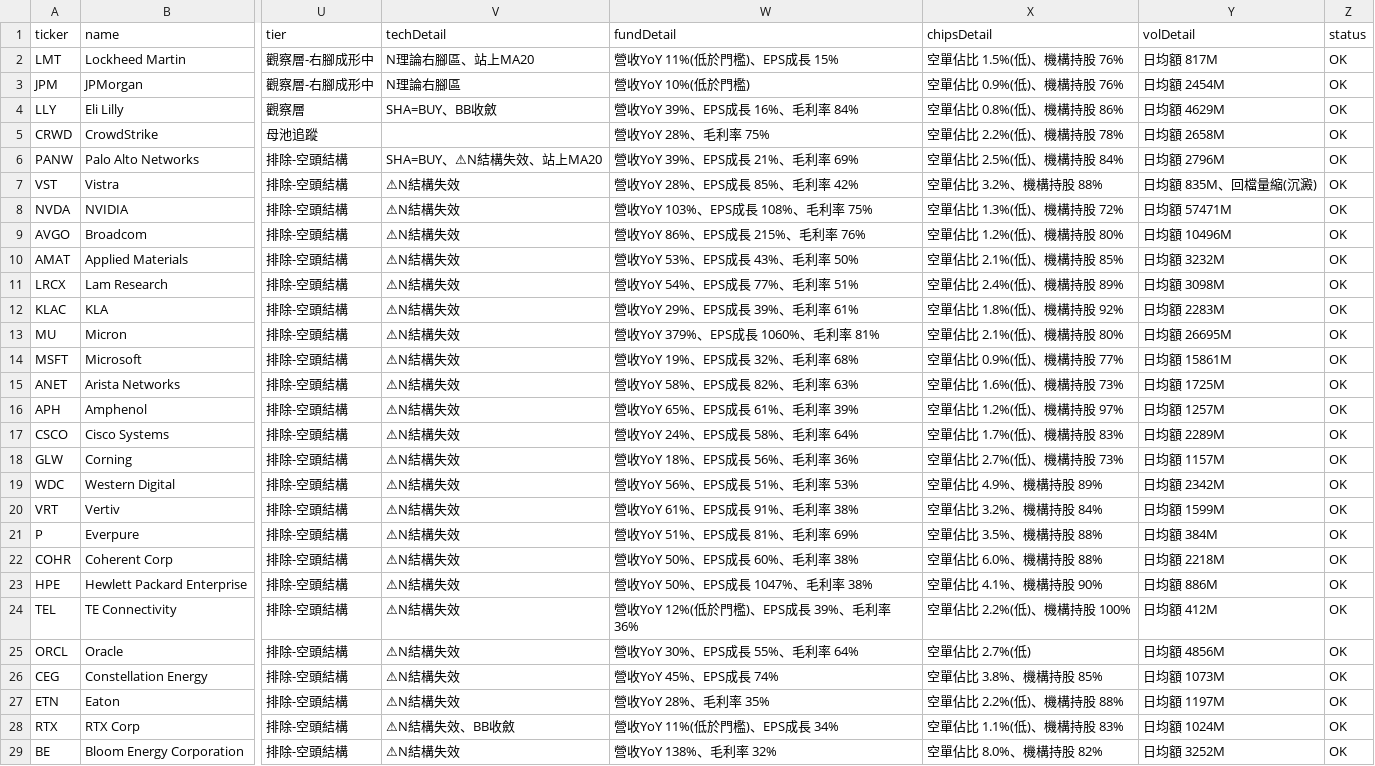
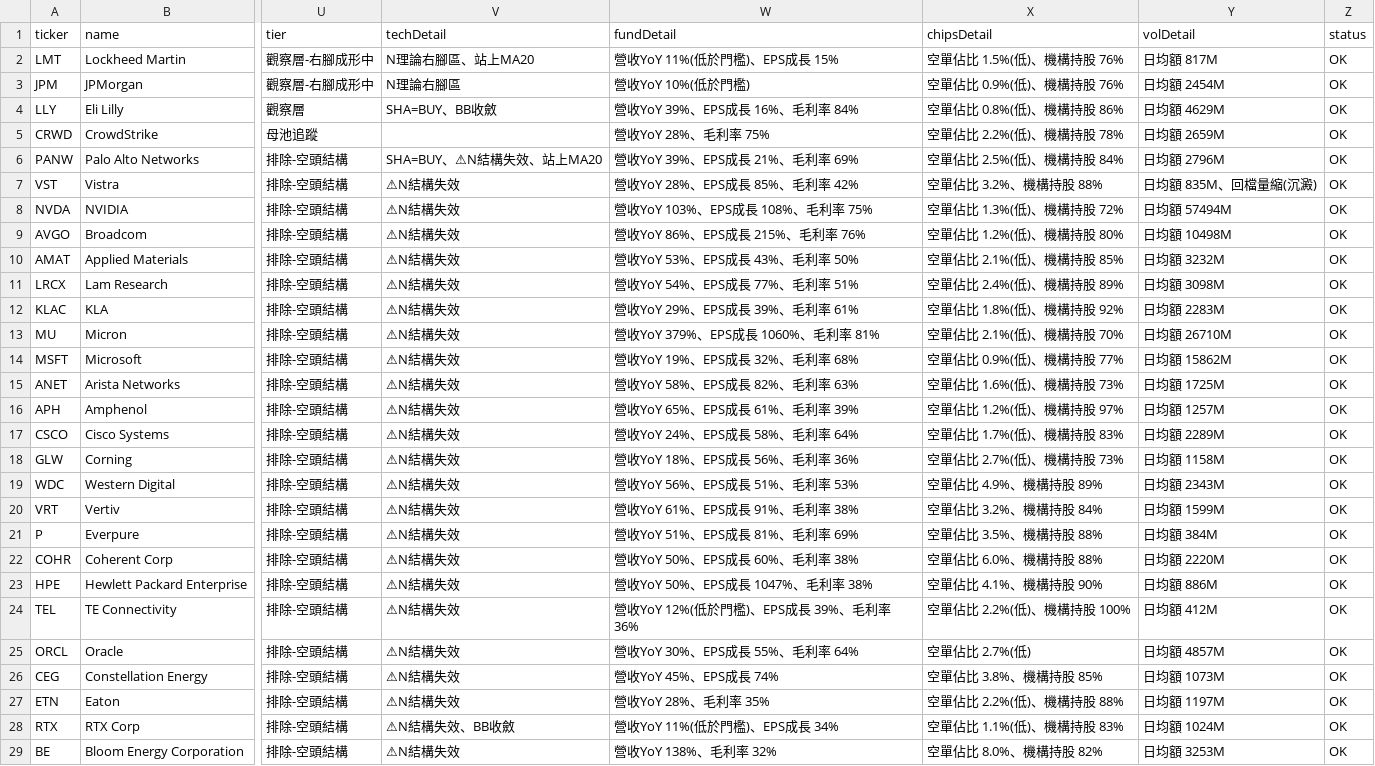
Before and after one commit to dilyschy-gif/us-stockradar, a CSV file: scan_result.csv, drawn as a sheet; only a part is shown, gaps mark what is left out; the diff names each change by its address in the sheet, - before the commit and + after, or states it on an @@ line.

Commit message:
US scan 2026-11-27

```diff
--- a/scan_result.csv
+++ b/scan_result.csv
-Y5 (volDetail): 日均額 2658M
+Y5 (volDetail): 日均額 2659M
-Y8 (volDetail): 日均額 57471M
+Y8 (volDetail): 日均額 57494M
-Y9 (volDetail): 日均額 10496M
+Y9 (volDetail): 日均額 10498M
-X13 (chipsDetail): 空單佔比 2.1%(低)、機構持股 80%
+X13 (chipsDetail): 空單佔比 2.1%(低)、機構持股 70%
-Y13 (volDetail): 日均額 26695M
+Y13 (volDetail): 日均額 26710M
-Y14 (volDetail): 日均額 15861M
+Y14 (volDetail): 日均額 15862M
-Y18 (volDetail): 日均額 1157M
+Y18 (volDetail): 日均額 1158M
-Y19 (volDetail): 日均額 2342M
+Y19 (volDetail): 日均額 2343M
-Y22 (volDetail): 日均額 2218M
+Y22 (volDetail): 日均額 2220M
-Y25 (volDetail): 日均額 4856M
+Y25 (volDetail): 日均額 4857M
-Y29 (volDetail): 日均額 3252M
+Y29 (volDetail): 日均額 3253M
```
Also changed, not shown: 4 other files.
